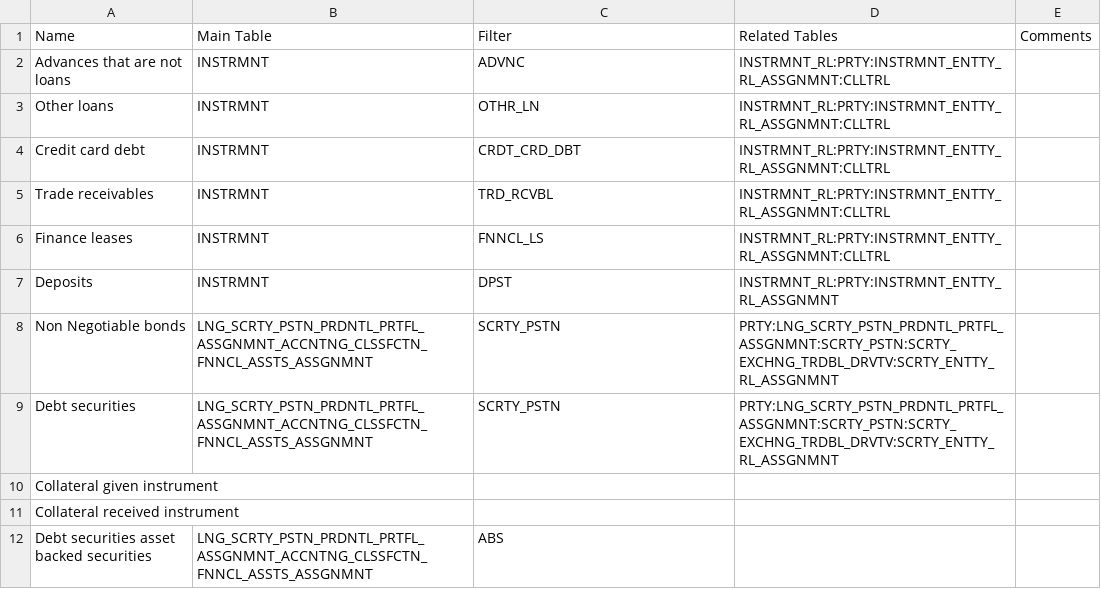
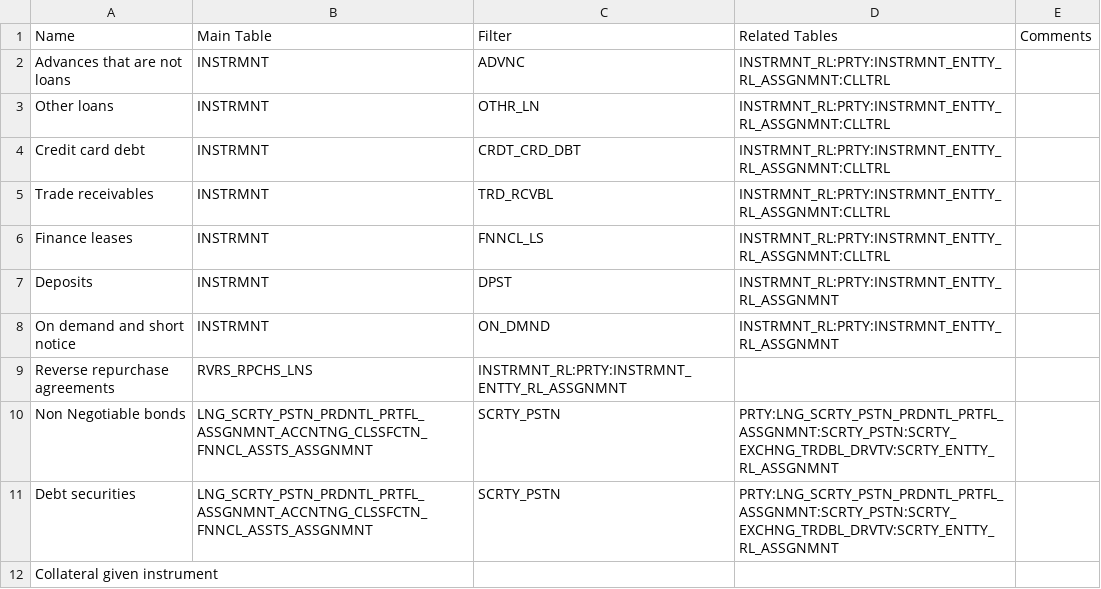
Before and after one commit to regcommunity/FreeBIRD_IL_copy2, a CSV file: joins_configuration/join_for_product_il_definitions_FINREP_REF.csv, drawn as a sheet; only a part is shown; the shorter side is filled out with more unchanged rows; the diff names each change by its address in the sheet, - before the commit and + after, or states it on an @@ line.

Commit message:
update joins configuration for advances, on demand, and reverse repos #6

```diff
--- a/joins_configuration/join_for_product_il_definitions_FINREP_REF.csv
+++ b/joins_configuration/join_for_product_il_definitions_FINREP_REF.csv
+row 8: On demand and short notice | INSTRMNT | ON_DMND | INSTRMNT_RL:PRTY:INSTRMNT_ENTTY_RL_ASSGNMNT
+row 9: Reverse repurchase agreements | RVRS_RPCHS_LNS | INSTRMNT_RL:PRTY:INSTRMNT_ENTTY_RL_ASSGNMNT
```
